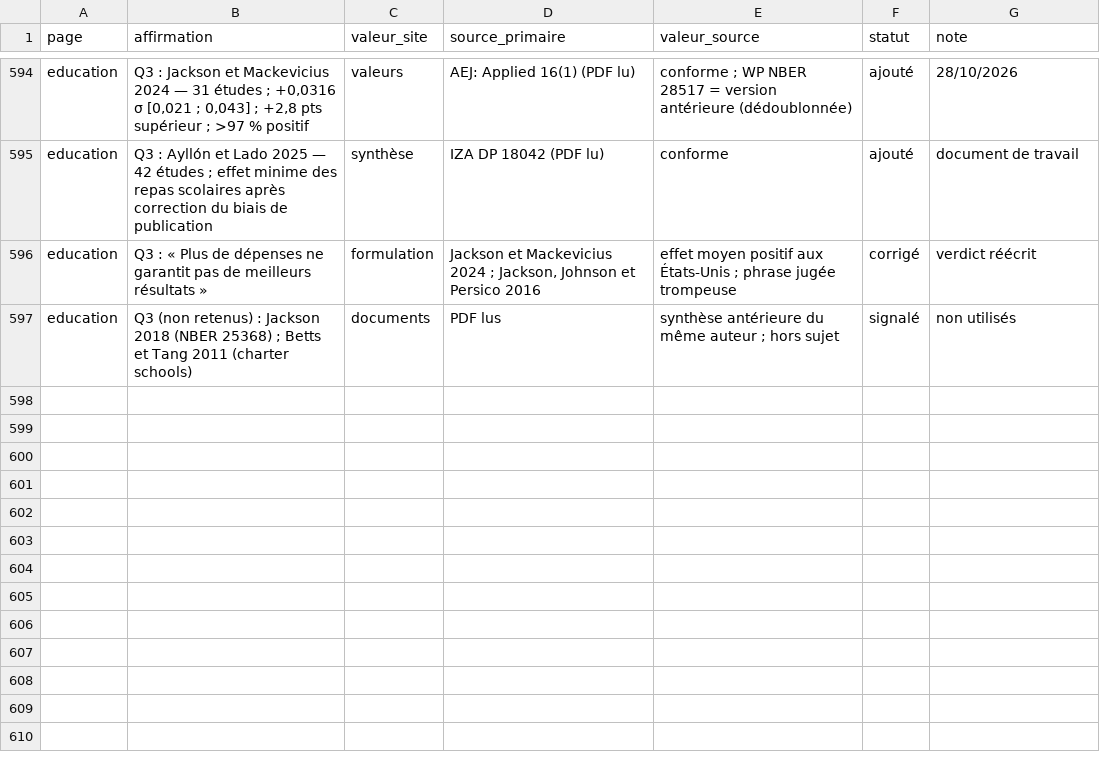
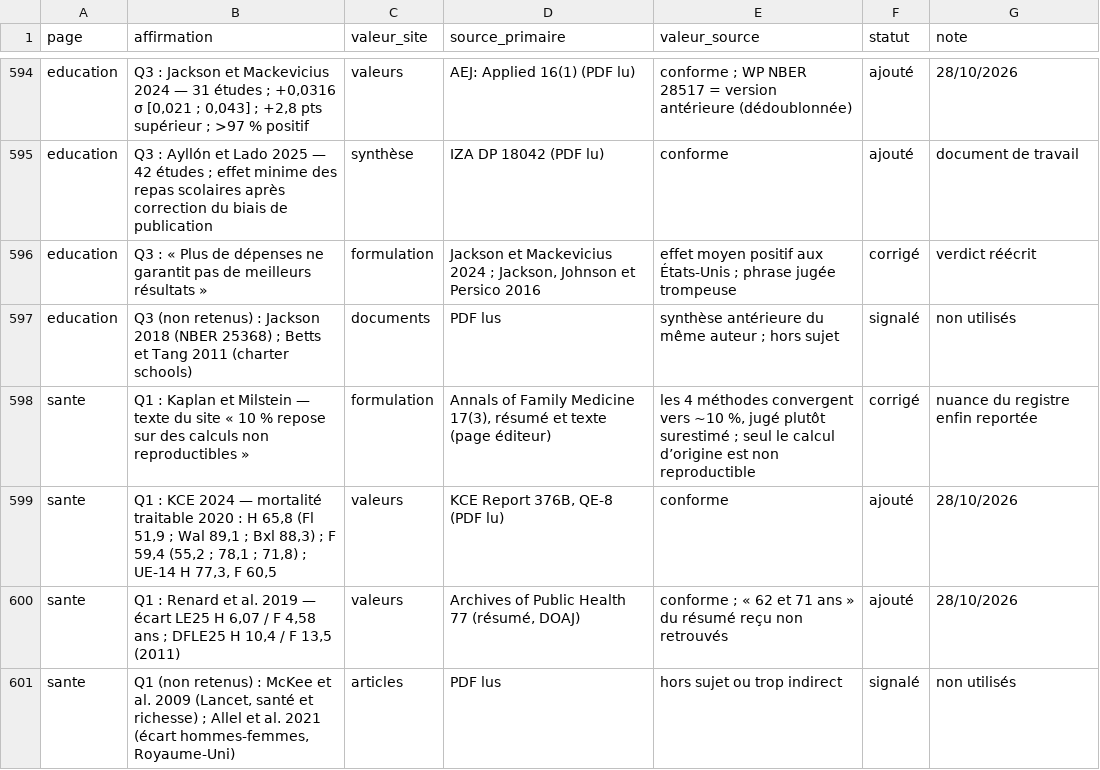
Before and after one commit to tombauchau-sys/tombauchau, a CSV file: verif/registre.csv, drawn as a sheet; only a part is shown, gaps mark what is left out.

```diff
--- a/verif/registre.csv
+++ b/verif/registre.csv
@@ -597 +597,5 @@ education,Q3 : « Plus de dépenses ne garantit pas de meilleurs résultats »,f
 education,Q3 (non retenus) : Jackson 2018 (NBER 25368) ; Betts et Tang 2011 (charter schools),documents,PDF lus,synthèse antérieure du même auteur ; hors sujet,signalé,non utilisés
+sante,Q1 : Kaplan et Milstein — texte du site « 10 % repose sur des calculs non reproductibles »,formulation,"Annals of Family Medicine 17(3), résumé et texte (page éditeur)","les 4 méthodes convergent vers ~10 %, jugé plutôt surestimé ; seul le calcul d’origine est non reproductible",corrigé,nuance du registre enfin reportée
+sante,"Q1 : KCE 2024 — mortalité traitable 2020 : H 65,8 (Fl 51,9 ; Wal 89,1 ; Bxl 88,3) ; F 59,4 (55,2 ; 78,1 ; 71,8) ; UE-14 H 77,3, F 60,5",valeurs,"KCE Report 376B, QE-8 (PDF lu)",conforme,ajouté,28/10/2026
+sante,"Q1 : Renard et al. 2019 — écart LE25 H 6,07 / F 4,58 ans ; DFLE25 H 10,4 / F 13,5 (2011)",valeurs,"Archives of Public Health 77 (résumé, DOAJ)",conforme ; « 62 et 71 ans » du résumé reçu non retrouvés,ajouté,28/10/2026
+sante,"Q1 (non retenus) : McKee et al. 2009 (Lancet, santé et richesse) ; Allel et al. 2021 (écart hommes-femmes, Royaume-Uni)",articles,PDF lus,hors sujet ou trop indirect,signalé,non utilisés
```
Also changed, not shown: 8 other files.
